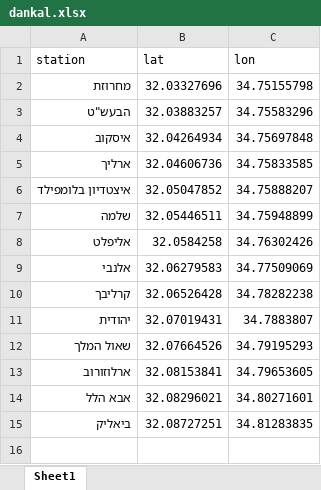
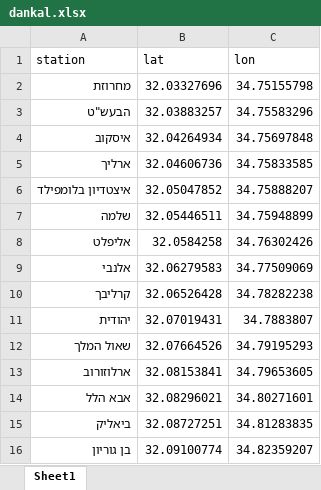
Before and after one commit to OmerS16/apartments, an Excel workbook: dankal.xlsx, sheet Sheet1, drawn as a sheet; values as stored, in another font and other column widths than the file's, no borders; the diff names each change by its address in the sheet, - before the commit and + after, or states it on an @@ line.

```diff
--- a/dankal.xlsx (sheet Sheet1)
+++ b/dankal.xlsx (sheet Sheet1)
+row 16: בן גוריון | 32.09100774 | 34.82359207
```
Also changed, not shown: 1 other file.
